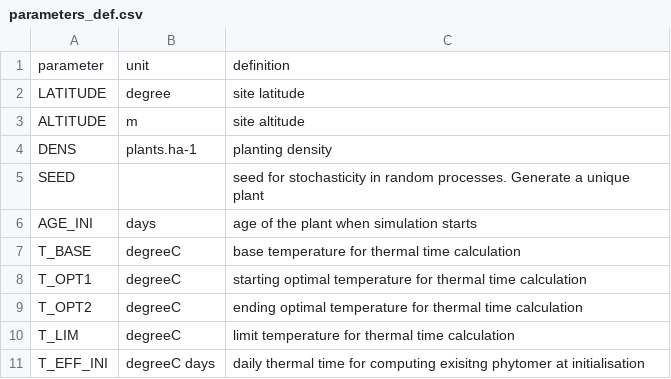
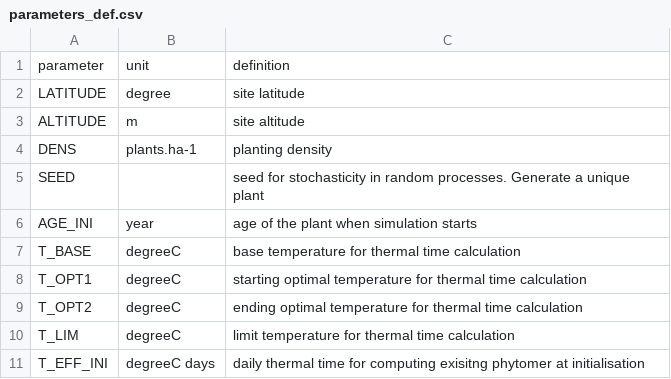
Before and after one commit to PAMDeveloper/XPalm, a CSV file: parameters/parameters_def.csv, drawn as a sheet; only a part is shown.

```diff
--- a/parameters/parameters_def.csv
+++ b/parameters/parameters_def.csv
@@ -5,3 +5,3 @@ DENS;plants.ha-1;planting density
 SEED;;seed for stochasticity in random processes. Generate a unique plant
-AGE_INI;days;age of the plant when simulation starts
+AGE_INI;year;age of the plant when simulation starts
 T_BASE;degreeC;base temperature for thermal time calculation
```
Also changed, not shown: 11 other files.
